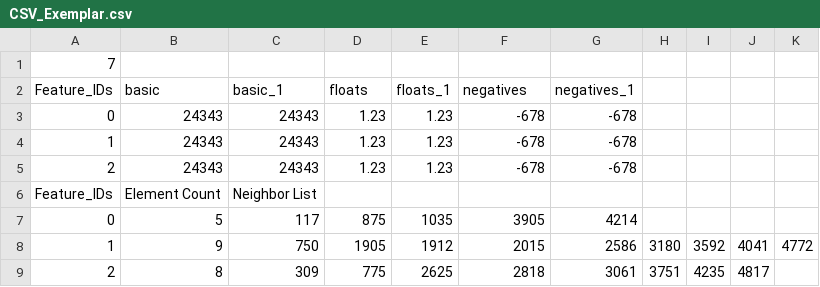
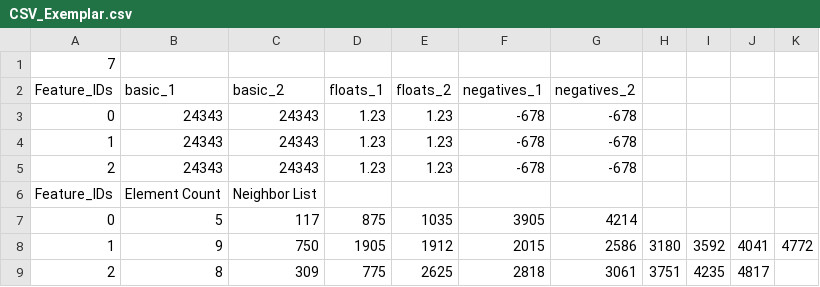
Before and after one commit to BlueQuartzSoftware/complex_plugins, a CSV file: Core/data/write_csv_data_exemplars/CSV_Exemplar.csv, drawn as a sheet.

```diff
--- a/Core/data/write_csv_data_exemplars/CSV_Exemplar.csv
+++ b/Core/data/write_csv_data_exemplars/CSV_Exemplar.csv
@@ -1,3 +1,3 @@
 7
-Feature_IDs,basic,basic_1,floats,floats_1,negatives,negatives_1
+Feature_IDs,basic_1,basic_2,floats_1,floats_2,negatives_1,negatives_2
 0,24343,24343,1.23,1.23,-678,-678
```
Also changed, not shown: 52 other files.
